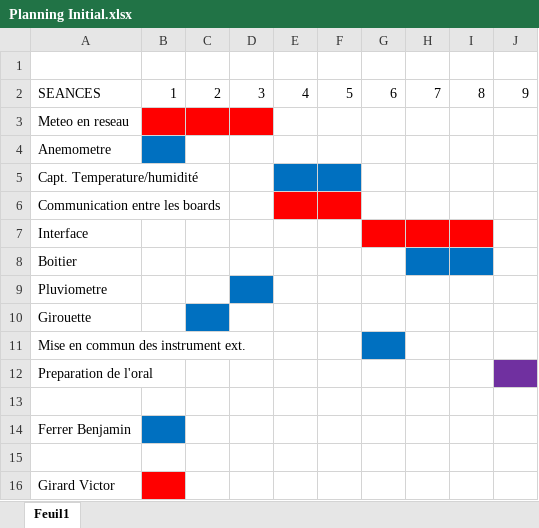
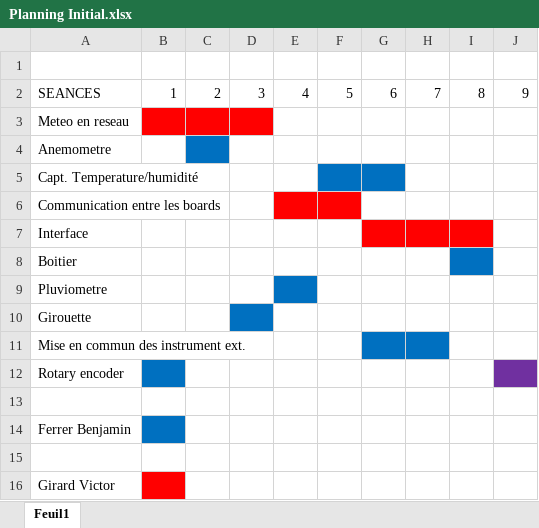
Before and after one commit to Leduodeshok/MeteoStation, an Excel workbook: Planning/Planning Initial.xlsx, sheet Feuil1, drawn as a sheet; values as stored, in another font and other column widths than the file's, no borders; the diff names each change by its address in the sheet, - before the commit and + after, or states it on an @@ line.

Commit message:
Add files via upload

```diff
--- a/Planning/Planning Initial.xlsx (sheet Feuil1)
+++ b/Planning/Planning Initial.xlsx (sheet Feuil1)
-B4 fill: #0070C0
+B4 fill: none
-C4 fill: none
+C4 fill: #0070C0
-E5 fill: #0070C0
+E5 fill: none
-G5 fill: none
+G5 fill: #0070C0
-H8 fill: #0070C0
+H8 fill: none
-D9 fill: #0070C0
+D9 fill: none
-E9 fill: none
+E9 fill: #0070C0
-C10 fill: #0070C0
+C10 fill: none
-D10 fill: none
+D10 fill: #0070C0
-H11 fill: none
+H11 fill: #0070C0
-A12: Preparation de l'oral
+A12: Rotary encoder
-B12 fill: none
+B12 fill: #0070C0
```
